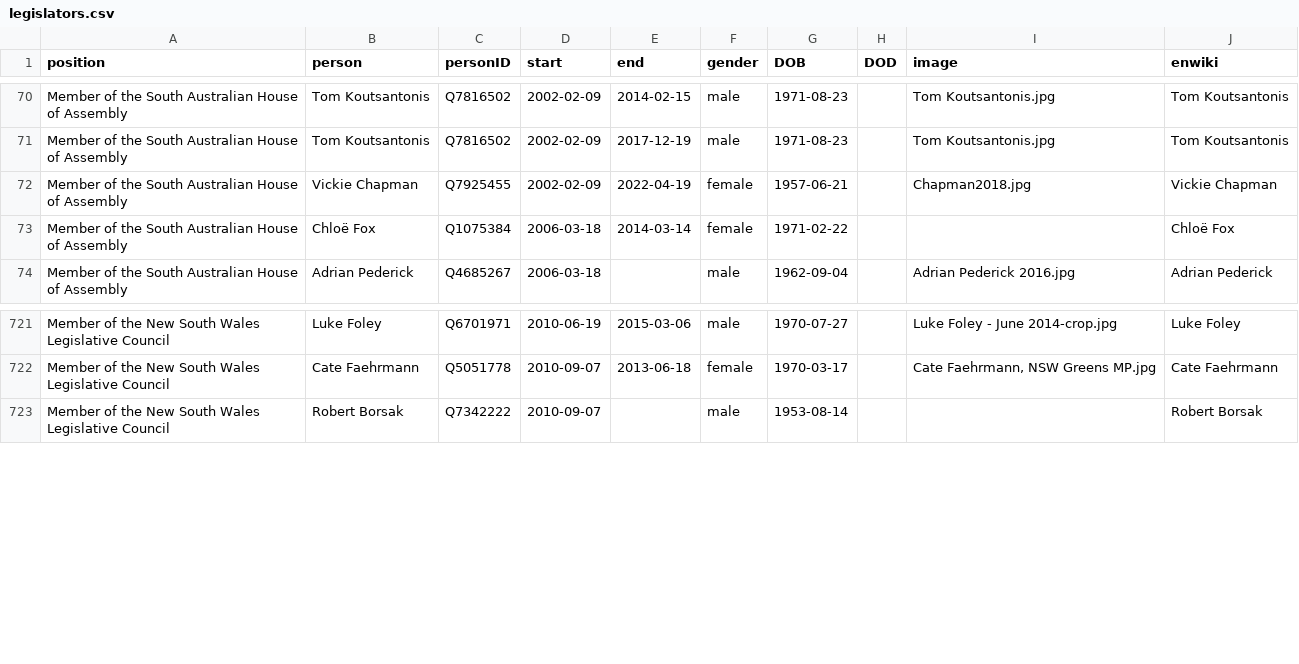
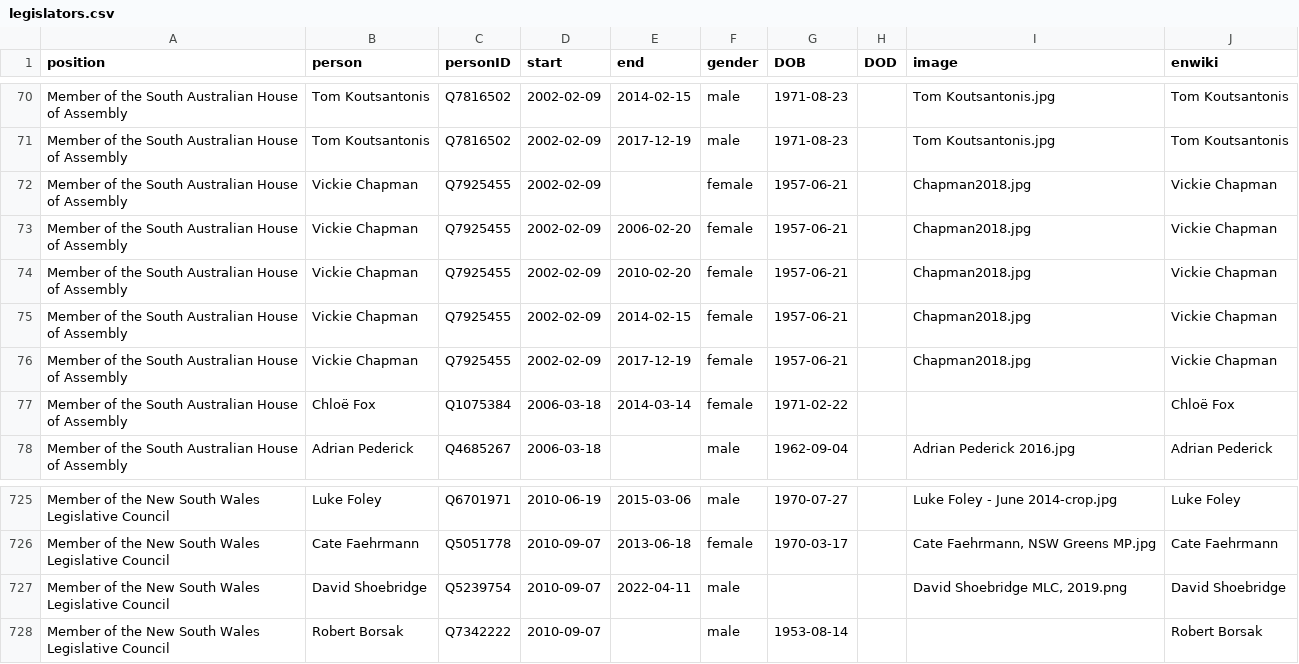
Before and after one commit to every-politician-scrapers/australia-cabinet, a CSV file: html/legislators.csv, drawn as a sheet; only a part is shown, gaps mark what is left out.

Commit message:
PCB update

```diff
--- a/html/legislators.csv
+++ b/html/legislators.csv
@@ -71,3 +71,7 @@ Member of the South Australian House of Assembly,Tom Koutsantonis,Q7816502,2002-
 Member of the South Australian House of Assembly,Tom Koutsantonis,Q7816502,2002-02-09,2017-12-19,male,1971-08-23,,Tom Koutsantonis.jpg,Tom Koutsantonis
-Member of the South Australian House of Assembly,Vickie Chapman,Q7925455,2002-02-09,2022-04-19,female,1957-06-21,,Chapman2018.jpg,Vickie Chapman
+Member of the South Australian House of Assembly,Vickie Chapman,Q7925455,2002-02-09,,female,1957-06-21,,Chapman2018.jpg,Vickie Chapman
+Member of the South Australian House of Assembly,Vickie Chapman,Q7925455,2002-02-09,2006-02-20,female,1957-06-21,,Chapman2018.jpg,Vickie Chapman
+Member of the South Australian House of Assembly,Vickie Chapman,Q7925455,2002-02-09,2010-02-20,female,1957-06-21,,Chapman2018.jpg,Vickie Chapman
+Member of the South Australian House of Assembly,Vickie Chapman,Q7925455,2002-02-09,2014-02-15,female,1957-06-21,,Chapman2018.jpg,Vickie Chapman
+Member of the South Australian House of Assembly,Vickie Chapman,Q7925455,2002-02-09,2017-12-19,female,1957-06-21,,Chapman2018.jpg,Vickie Chapman
 Member of the South Australian House of Assembly,Chloë Fox,Q1075384,2006-03-18,2014-03-14,female,1971-02-22,,,Chloë Fox
@@ -722,2 +726,3 @@ Member of the New South Wales Legislative Council,Luke Foley,Q6701971,2010-06-19
 Member of the New South Wales Legislative Council,Cate Faehrmann,Q5051778,2010-09-07,2013-06-18,female,1970-03-17,,"Cate Faehrmann, NSW Greens MP.jpg",Cate Faehrmann
+Member of the New South Wales Legislative Council,David Shoebridge,Q5239754,2010-09-07,2022-04-11,male,,,"David Shoebridge MLC, 2019.png",David Shoebridge
 Member of the New South Wales Legislative Council,Robert Borsak,Q7342222,2010-09-07,,male,1953-08-14,,,Robert Borsak
```
